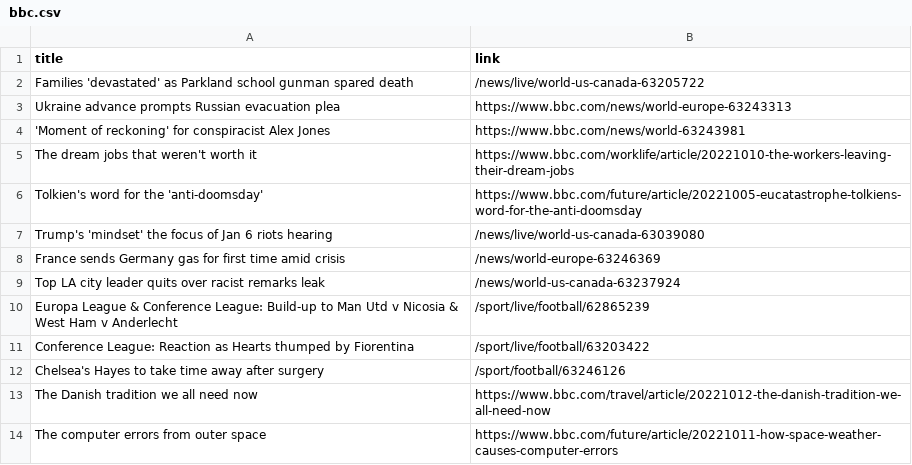
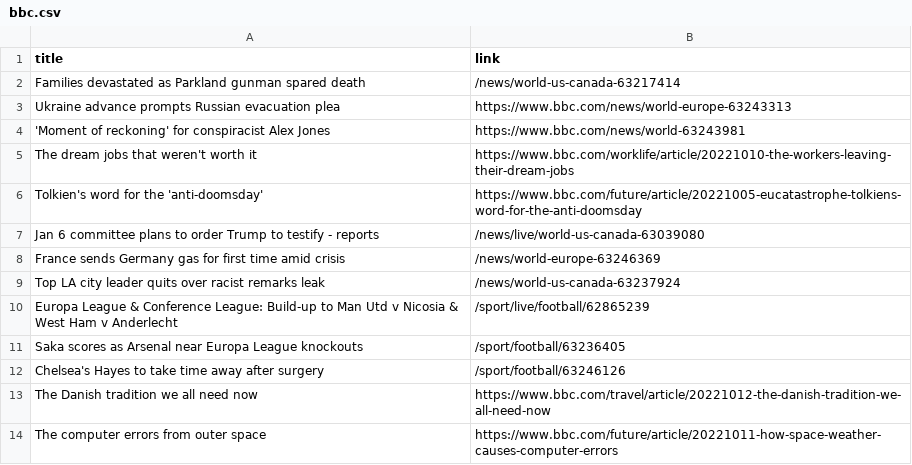
Before and after one commit to carolinaszv/automatic-scraper-bbc, a CSV file: bbc.csv, drawn as a sheet; only a part is shown.

```diff
--- a/bbc.csv
+++ b/bbc.csv
@@ -1,3 +1,3 @@
 title,link
-Families 'devastated' as Parkland school gunman spared death,/news/live/world-us-canada-63205722
+Families devastated as Parkland gunman spared death,/news/world-us-canada-63217414
 Ukraine advance prompts Russian evacuation plea,https://www.bbc.com/news/world-europe-63243313
@@ -6,3 +6,3 @@ The dream jobs that weren't worth it,https://www.bbc.com/worklife/article/202210
 Tolkien's word for the 'anti-doomsday',https://www.bbc.com/future/article/20221005-eucatastrophe-tolkiens-word-for-the-anti-doomsday
-Trump's 'mindset' the focus of Jan 6 riots hearing,/news/live/world-us-canada-63039080
+Jan 6 committee plans to order Trump to testify - reports,/news/live/world-us-canada-63039080
 France sends Germany gas for first time amid crisis,/news/world-europe-63246369
@@ -10,3 +10,3 @@ Top LA city leader quits over racist remarks leak,/news/world-us-canada-63237924
 Europa League & Conference League: Build-up to Man Utd v Nicosia & West Ham v Anderlecht,/sport/live/football/62865239
-Conference League: Reaction as Hearts thumped by Fiorentina,/sport/live/football/63203422
+Saka scores as Arsenal near Europa League knockouts,/sport/football/63236405
 Chelsea's Hayes to take time away after surgery,/sport/football/63246126
```
